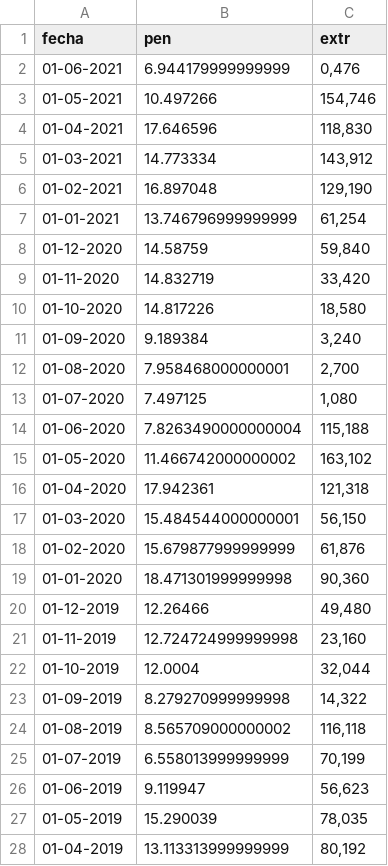
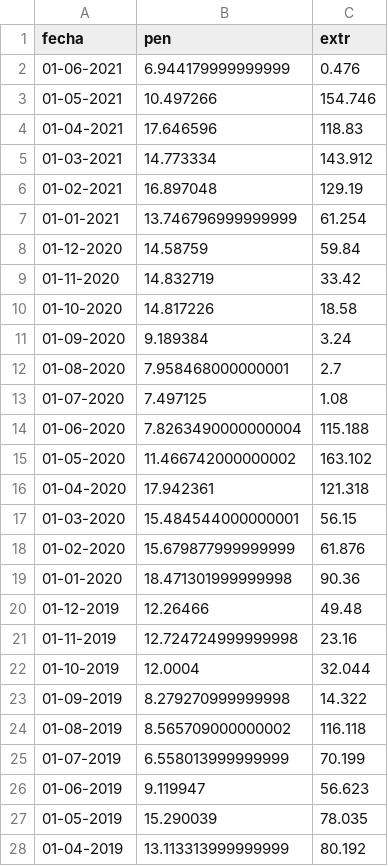
Before and after one commit to llopezmanzanares/Platanos, a CSV file: data/processed/imp_tfe.csv, drawn as a sheet; only a part is shown; the diff covers the shown part only.

Commit message:
Archivo con la tercera columna modificada.

```diff
--- a/data/processed/imp_tfe.csv
+++ b/data/processed/imp_tfe.csv
@@ -1,28 +1,28 @@
 fecha,pen,extr
-01-06-2021,6.944179999999999,"0,476"
-01-05-2021,10.497266,"154,746"
-01-04-2021,17.646596,"118,830"
-01-03-2021,14.773334,"143,912"
-01-02-2021,16.897048,"129,190"
-01-01-2021,13.746796999999999,"61,254"
-01-12-2020,14.58759,"59,840"
-01-11-2020,14.832719,"33,420"
-01-10-2020,14.817226,"18,580"
-01-09-2020,9.189384,"3,240"
-01-08-2020,7.958468000000001,"2,700"
-01-07-2020,7.497125,"1,080"
-01-06-2020,7.8263490000000004,"115,188"
-01-05-2020,11.466742000000002,"163,102"
-01-04-2020,17.942361,"121,318"
-01-03-2020,15.484544000000001,"56,150"
-01-02-2020,15.679877999999999,"61,876"
-01-01-2020,18.471301999999998,"90,360"
-01-12-2019,12.26466,"49,480"
-01-11-2019,12.724724999999998,"23,160"
-01-10-2019,12.0004,"32,044"
-01-09-2019,8.279270999999998,"14,322"
-01-08-2019,8.565709000000002,"116,118"
-01-07-2019,6.558013999999999,"70,199"
-01-06-2019,9.119947,"56,623"
-01-05-2019,15.290039,"78,035"
-01-04-2019,13.113313999999999,"80,192"
+01-06-2021,6.944179999999999,0.476
+01-05-2021,10.497266,154.746
+01-04-2021,17.646596,118.83
+01-03-2021,14.773334,143.912
+01-02-2021,16.897048,129.19
+01-01-2021,13.746796999999999,61.254
+01-12-2020,14.58759,59.84
+01-11-2020,14.832719,33.42
+01-10-2020,14.817226,18.58
+01-09-2020,9.189384,3.24
+01-08-2020,7.958468000000001,2.7
+01-07-2020,7.497125,1.08
+01-06-2020,7.8263490000000004,115.188
+01-05-2020,11.466742000000002,163.102
+01-04-2020,17.942361,121.318
+01-03-2020,15.484544000000001,56.15
+01-02-2020,15.679877999999999,61.876
+01-01-2020,18.471301999999998,90.36
+01-12-2019,12.26466,49.48
+01-11-2019,12.724724999999998,23.16
+01-10-2019,12.0004,32.044
+01-09-2019,8.279270999999998,14.322
+01-08-2019,8.565709000000002,116.118
+01-07-2019,6.558013999999999,70.199
+01-06-2019,9.119947,56.623
+01-05-2019,15.290039,78.035
+01-04-2019,13.113313999999999,80.192
```
Also changed, not shown: 39 edited cells elsewhere in this file.
